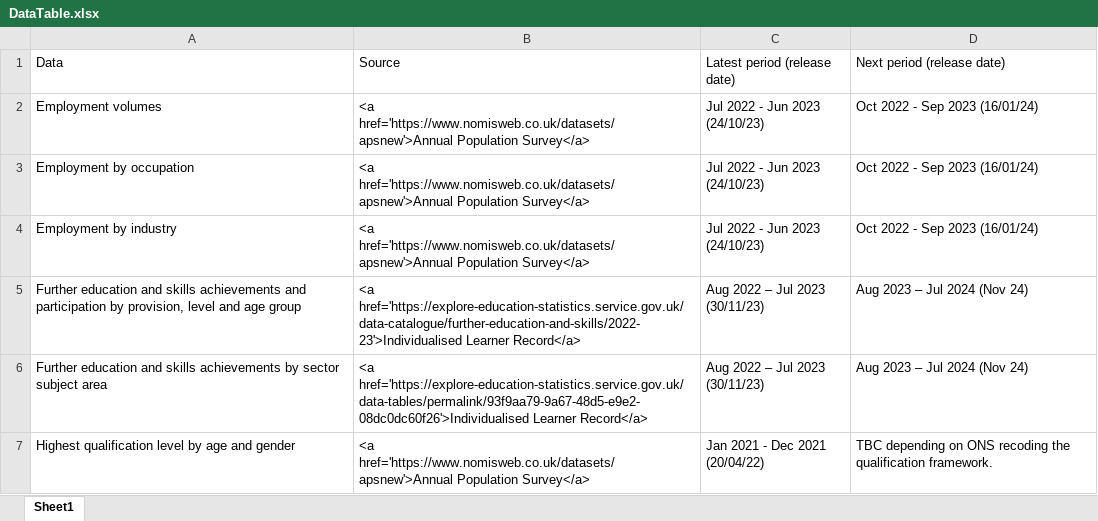
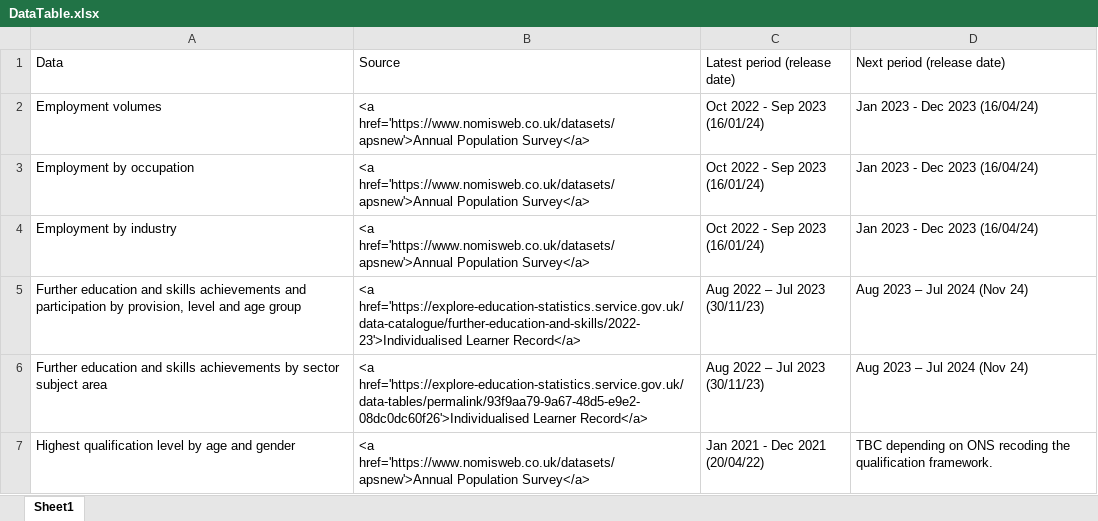
Before and after one commit to dfe-analytical-services/lsip_dashboard, an Excel workbook: Data/3-1_DataTable/DataTable.xlsx, sheet Sheet1, drawn as a sheet; only a part is shown; values as stored, in another font and other column widths than the file's, no borders; the diff names each change by its address in the sheet, - before the commit and + after, or states it on an @@ line.

```diff
--- a/Data/3-1_DataTable/DataTable.xlsx (sheet Sheet1)
+++ b/Data/3-1_DataTable/DataTable.xlsx (sheet Sheet1)
-C2:C4: Jul 2022 - Jun 2023 (24/10/23)
+C2:C4: Oct 2022 - Sep 2023 (16/01/24)
-D2:D4: Oct 2022 - Sep 2023 (16/01/24)
+D2:D4: Jan 2023 - Dec 2023 (16/04/24)
```
Also changed, not shown: Data/3-2_dataText/dataText.xlsx, 9 other files.
